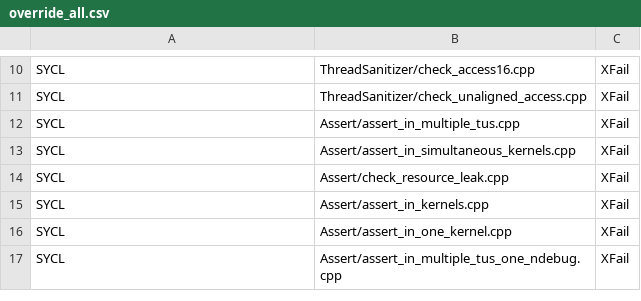
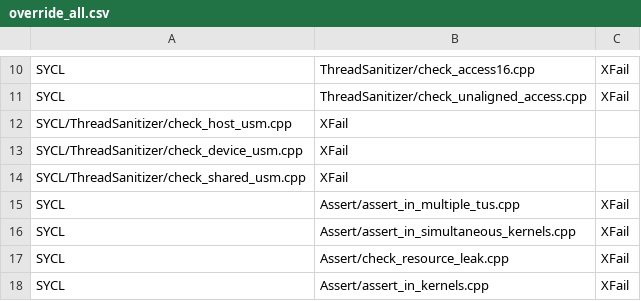
Before and after one commit to uxlfoundation/oneapi-construction-kit, a CSV file: scripts/testing/sycl_e2e/override_all.csv, drawn as a sheet; only a part is shown, gaps mark what is left out; the shorter side is filled out with more unchanged rows.

Commit message:
Updated xfails for e2e to include new thread san tests
We fail the ThreadSanitizer tests, new ones have been added and
they fail too.

```diff
--- a/scripts/testing/sycl_e2e/override_all.csv
+++ b/scripts/testing/sycl_e2e/override_all.csv
@@ -11,2 +11,5 @@ SYCL,ThreadSanitizer/check_access16.cpp,XFail
 SYCL,ThreadSanitizer/check_unaligned_access.cpp,XFail
+SYCL/ThreadSanitizer/check_host_usm.cpp,XFail
+SYCL/ThreadSanitizer/check_device_usm.cpp,XFail
+SYCL/ThreadSanitizer/check_shared_usm.cpp,XFail
 SYCL,Assert/assert_in_multiple_tus.cpp,XFail
```
